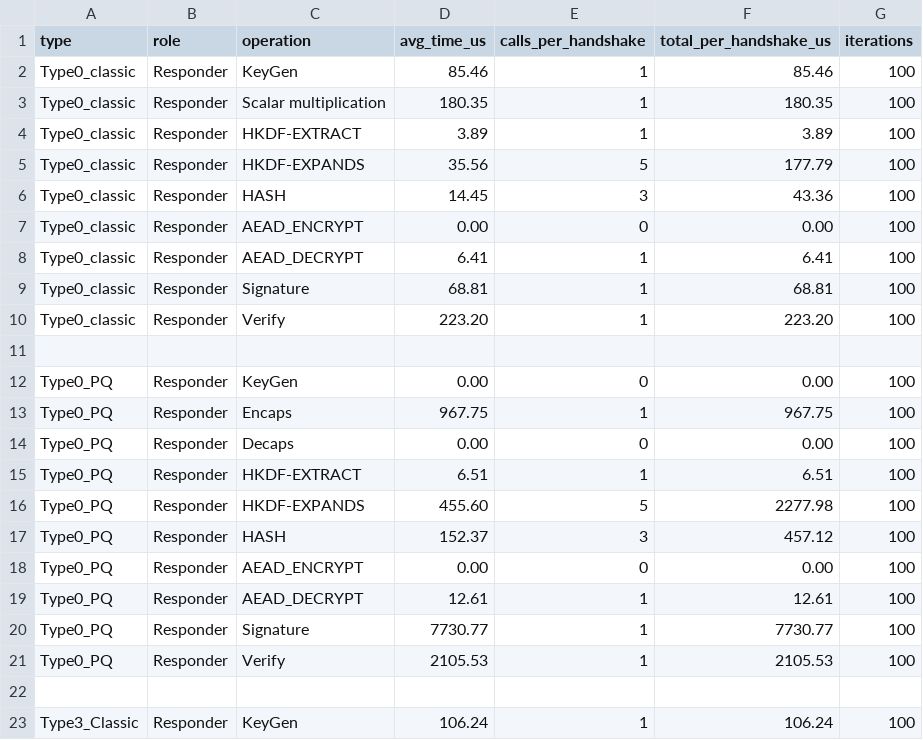
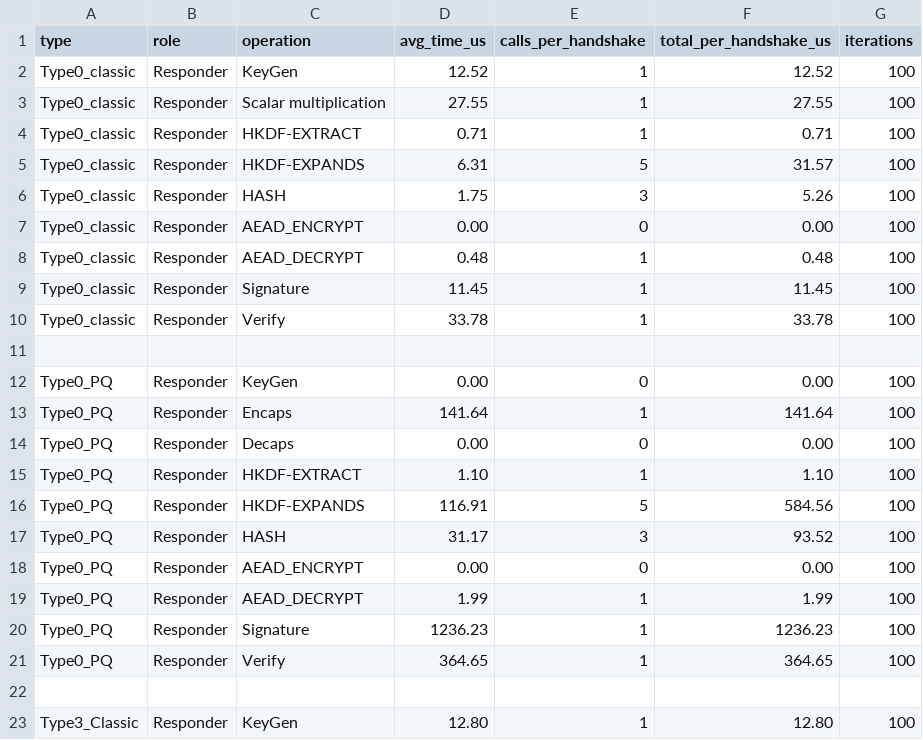
Before and after one commit to adipanca/edhoc, a CSV file: output/benchmark_fullhandshake_operation_p2p_responder.csv, drawn as a sheet; only a part is shown; the diff covers the shown part only.

```diff
--- a/output/benchmark_fullhandshake_operation_p2p_responder.csv
+++ b/output/benchmark_fullhandshake_operation_p2p_responder.csv
@@ -1,23 +1,23 @@
 type,role,operation,avg_time_us,calls_per_handshake,total_per_handshake_us,iterations
-Type0_classic,Responder,KeyGen,85.46,1,85.46,100
-Type0_classic,Responder,Scalar multiplication,180.35,1,180.35,100
-Type0_classic,Responder,HKDF-EXTRACT,3.89,1,3.89,100
-Type0_classic,Responder,HKDF-EXPANDS,35.56,5,177.79,100
-Type0_classic,Responder,HASH,14.45,3,43.36,100
+Type0_classic,Responder,KeyGen,12.52,1,12.52,100
+Type0_classic,Responder,Scalar multiplication,27.55,1,27.55,100
+Type0_classic,Responder,HKDF-EXTRACT,0.71,1,0.71,100
+Type0_classic,Responder,HKDF-EXPANDS,6.31,5,31.57,100
+Type0_classic,Responder,HASH,1.75,3,5.26,100
 Type0_classic,Responder,AEAD_ENCRYPT,0.00,0,0.00,100
-Type0_classic,Responder,AEAD_DECRYPT,6.41,1,6.41,100
-Type0_classic,Responder,Signature,68.81,1,68.81,100
-Type0_classic,Responder,Verify,223.20,1,223.20,100
+Type0_classic,Responder,AEAD_DECRYPT,0.48,1,0.48,100
+Type0_classic,Responder,Signature,11.45,1,11.45,100
+Type0_classic,Responder,Verify,33.78,1,33.78,100
 
 Type0_PQ,Responder,KeyGen,0.00,0,0.00,100
-Type0_PQ,Responder,Encaps,967.75,1,967.75,100
+Type0_PQ,Responder,Encaps,141.64,1,141.64,100
 Type0_PQ,Responder,Decaps,0.00,0,0.00,100
-Type0_PQ,Responder,HKDF-EXTRACT,6.51,1,6.51,100
-Type0_PQ,Responder,HKDF-EXPANDS,455.60,5,2277.98,100
-Type0_PQ,Responder,HASH,152.37,3,457.12,100
+Type0_PQ,Responder,HKDF-EXTRACT,1.10,1,1.10,100
+Type0_PQ,Responder,HKDF-EXPANDS,116.91,5,584.56,100
+Type0_PQ,Responder,HASH,31.17,3,93.52,100
 Type0_PQ,Responder,AEAD_ENCRYPT,0.00,0,0.00,100
-Type0_PQ,Responder,AEAD_DECRYPT,12.61,1,12.61,100
-Type0_PQ,Responder,Signature,7730.77,1,7730.77,100
-Type0_PQ,Responder,Verify,2105.53,1,2105.53,100
+Type0_PQ,Responder,AEAD_DECRYPT,1.99,1,1.99,100
+Type0_PQ,Responder,Signature,1236.23,1,1236.23,100
+Type0_PQ,Responder,Verify,364.65,1,364.65,100
 
-Type3_Classic,Responder,KeyGen,106.24,1,106.24,100
+Type3_Classic,Responder,KeyGen,12.80,1,12.80,100
```
Also changed, not shown: 38 edited cells elsewhere in this file, output/benchmark_fullhandshake_operation_eap_initiator.csv, output/benchmark_fullhandshake_operation_eap_responder.csv, 28 other files.
